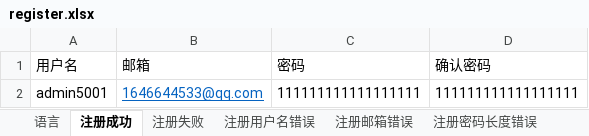
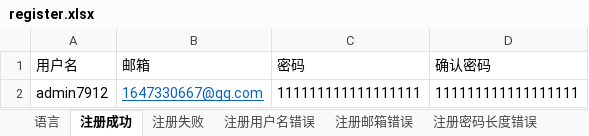
Before and after one commit to muzijian07king/auto_test_iMyMac, an Excel workbook: pytest_project/excel_data/Admin/register.xlsx, sheet 注册成功, drawn as a sheet; values as stored, in another font and other column widths than the file's, no borders; the diff names each change by its address in the sheet, - before the commit and + after, or states it on an @@ line.

```diff
--- a/pytest_project/excel_data/Admin/register.xlsx (sheet 注册成功)
+++ b/pytest_project/excel_data/Admin/register.xlsx (sheet 注册成功)
-A2 (用户名): admin5001
+A2 (用户名): admin7912
-B2 (邮箱): 1646644533@qq.com
+B2 (邮箱): 1647330667@qq.com
```
Also changed, not shown: 20 other files.
